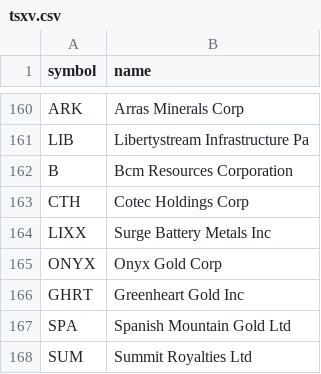
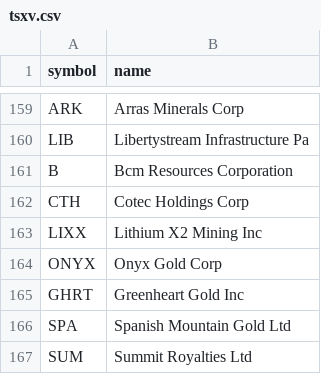
Before and after one commit to bonesy780/Bonesy-Stock-Site, a CSV file: data/constituents/tsxv.csv, drawn as a sheet; only a part is shown, gaps mark what is left out; the diff covers the shown part only.

```diff
--- a/data/constituents/tsxv.csv
+++ b/data/constituents/tsxv.csv
@@ -163,3 +162,3 @@ B,Bcm Resources Corporation
 CTH,Cotec Holdings Corp
-LIXX,Surge Battery Metals Inc
+LIXX,Lithium X2 Mining Inc
 ONYX,Onyx Gold Corp
```
Also changed, not shown: 1 added row, 1 removed row and 3 moved rows elsewhere in this file, data/constituents/dow.csv.
